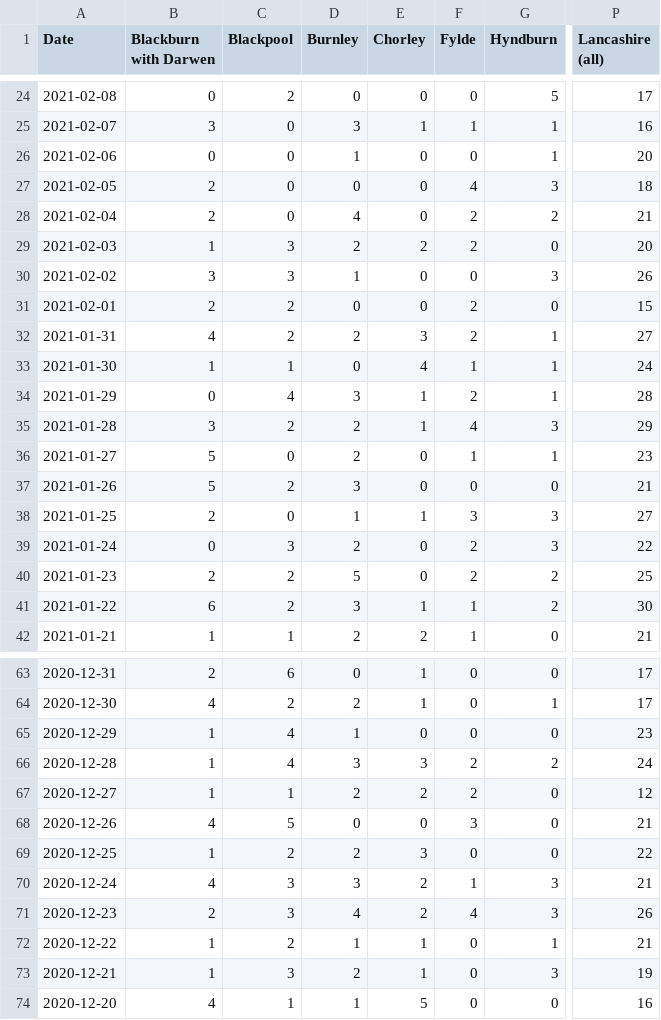
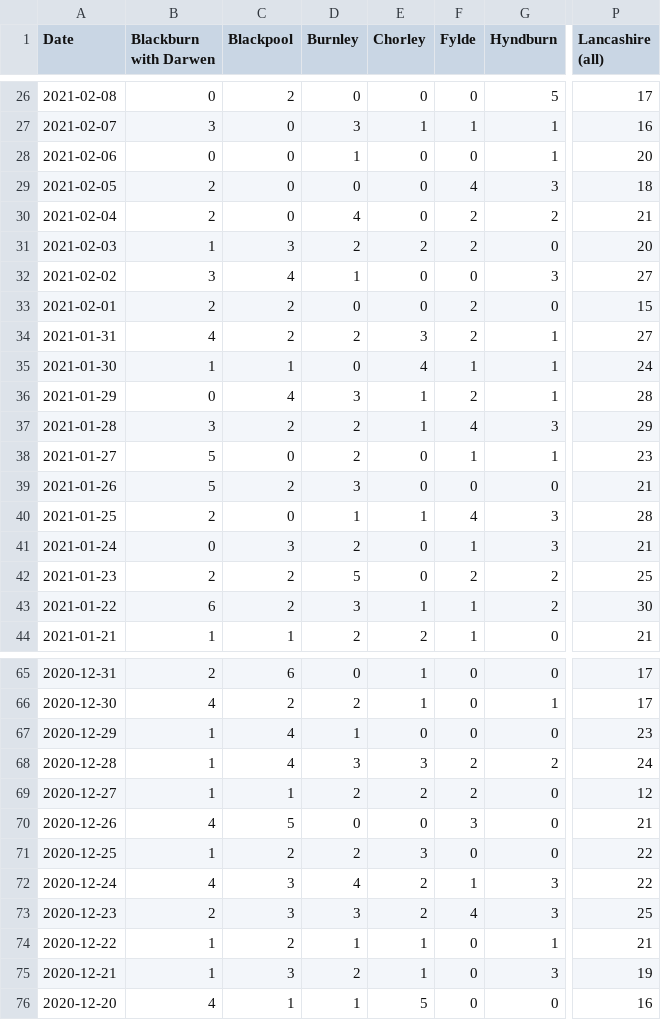
Before and after one commit to paumber/covid-data, a CSV file: Daily_deaths_Lancs.csv, drawn as a sheet; only a part is shown, gaps mark what is left out; addresses are those after the commit; the diff covers the shown part only; the diff names each change by its address in the sheet, - before the commit and + after, or states it on an @@ line.

```diff
--- a/Daily_deaths_Lancs.csv
+++ b/Daily_deaths_Lancs.csv
-C32 (Blackpool): 3
+C32 (Blackpool): 4
-P32 (Lancashire (all)): 26
+P32 (Lancashire (all)): 27
-F40 (Fylde): 3
+F40 (Fylde): 4
-P40 (Lancashire (all)): 27
+P40 (Lancashire (all)): 28
-F41 (Fylde): 2
+F41 (Fylde): 1
-P41 (Lancashire (all)): 22
+P41 (Lancashire (all)): 21
-D72 (Burnley): 3
+D72 (Burnley): 4
-P72 (Lancashire (all)): 21
+P72 (Lancashire (all)): 22
-D73 (Burnley): 4
+D73 (Burnley): 3
-P73 (Lancashire (all)): 26
+P73 (Lancashire (all)): 25
```
Also changed, not shown: 2 added rows and 25 edited cells elsewhere in this file.
